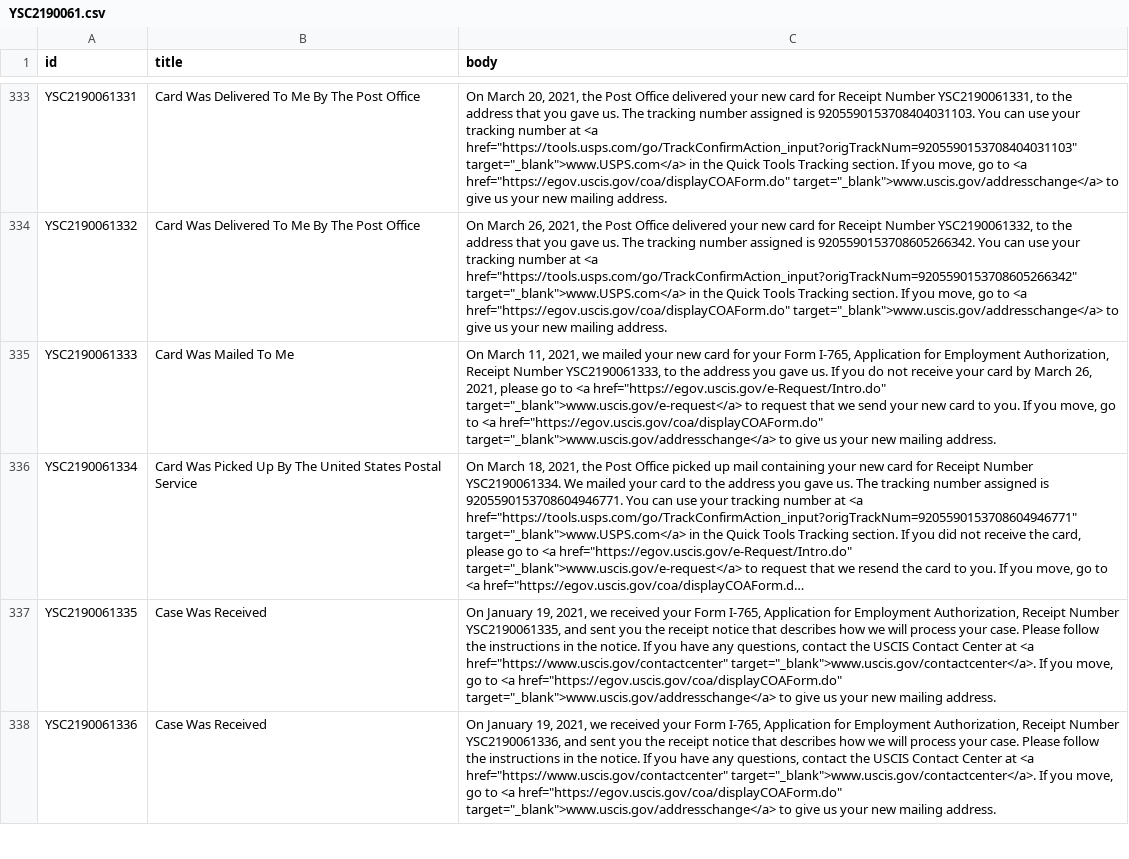
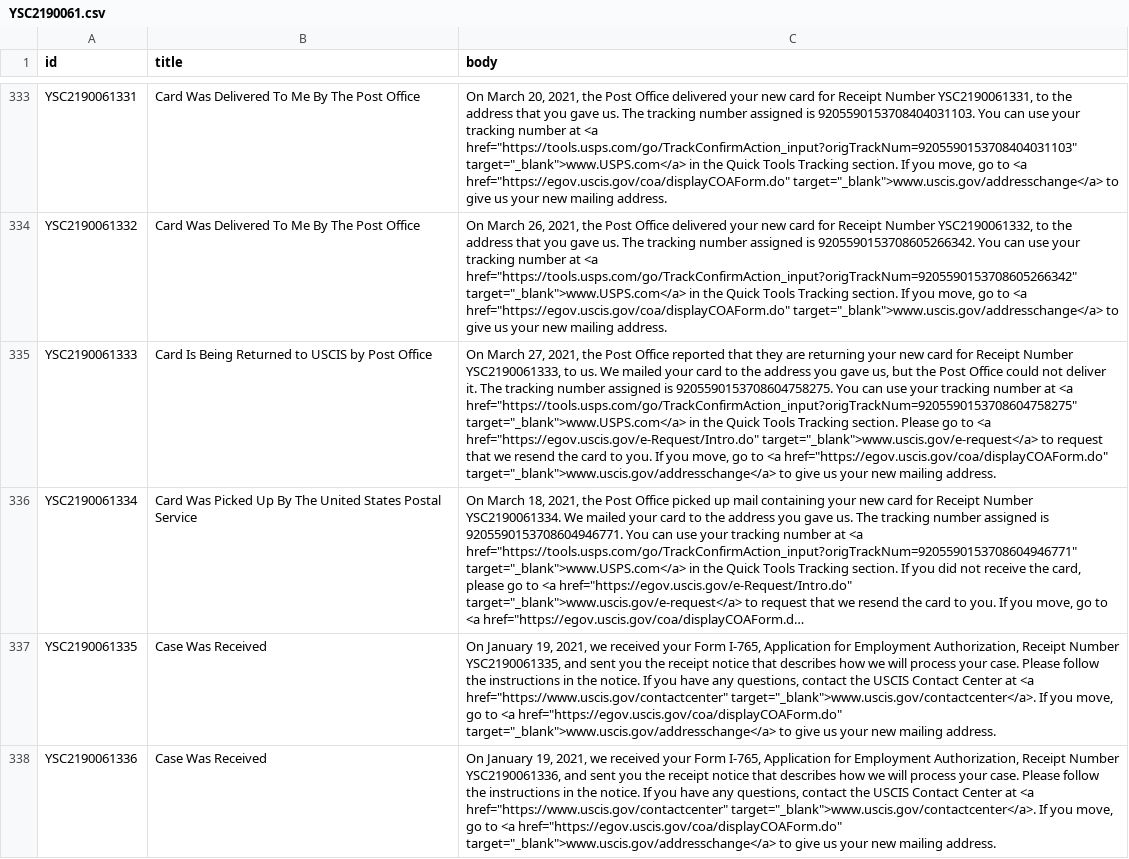
Before and after one commit to Shyamdeokr/opt-data, a CSV file: data/YSC2190061.csv, drawn as a sheet; only a part is shown, gaps mark what is left out; long unchanged cells end in …; the diff names each change by its address in the sheet, - before the commit and + after, or states it on an @@ line.

```diff
--- a/data/YSC2190061.csv
+++ b/data/YSC2190061.csv
-B335 (title): Card Was Mailed To Me
+B335 (title): Card Is Being Returned to USCIS by Post Office
-C335 (body): On March 11, 2021, we mailed your new card for your Form I-765, Application for Employment Authorization, Receipt Number YSC2190061333, to the address you gave us. If you do not receive your card by March 26, 2021, please go to <a href="https://egov.uscis.gov/e-Request/Intro.do" target="_blank">www.uscis.gov/e-request</a> to request that we send your new card to…
+C335 (body): On March 27, 2021, the Post Office reported that they are returning your new card for Receipt Number YSC2190061333, to us. We mailed your card to the address you gave us, but the Post Office could not deliver it. The tracking number assigned is 9205590153708604758275. You can use your tracking number at <a href="https://tools.usps.com/go/TrackConfirmAction_input?origTrackNum=9205590153708604758275" target="_blank">www.USPS.com</a> in the Quick Tools Tracking section. Please go to <a href="https://egov.uscis.gov/e-Request/Intro.do" target="_blank">www.uscis.gov/e-request</a> to request that we resend the card to…
```
Also changed, not shown: data/YSC2190055.csv, data/YSC2190062.csv, 2 other files.
